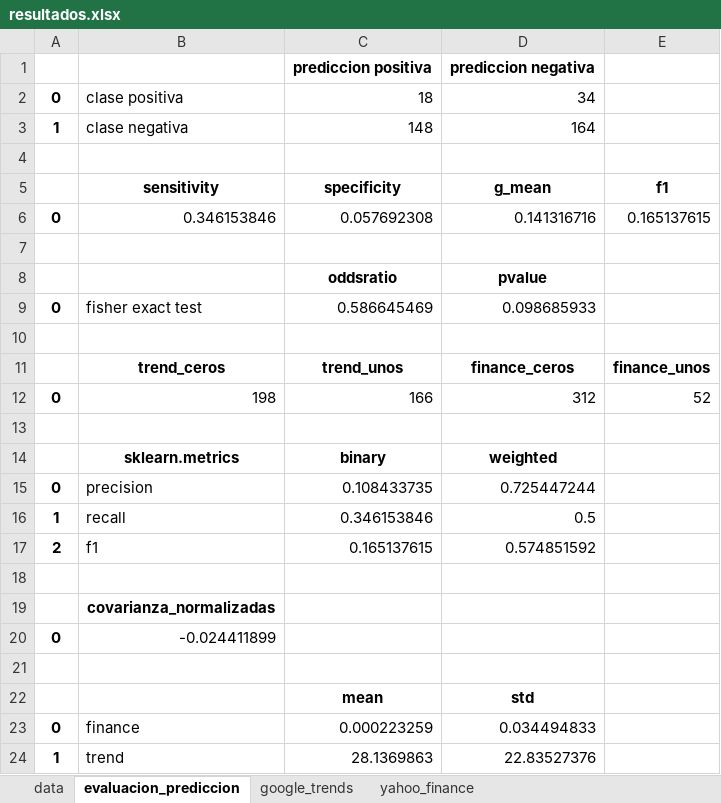
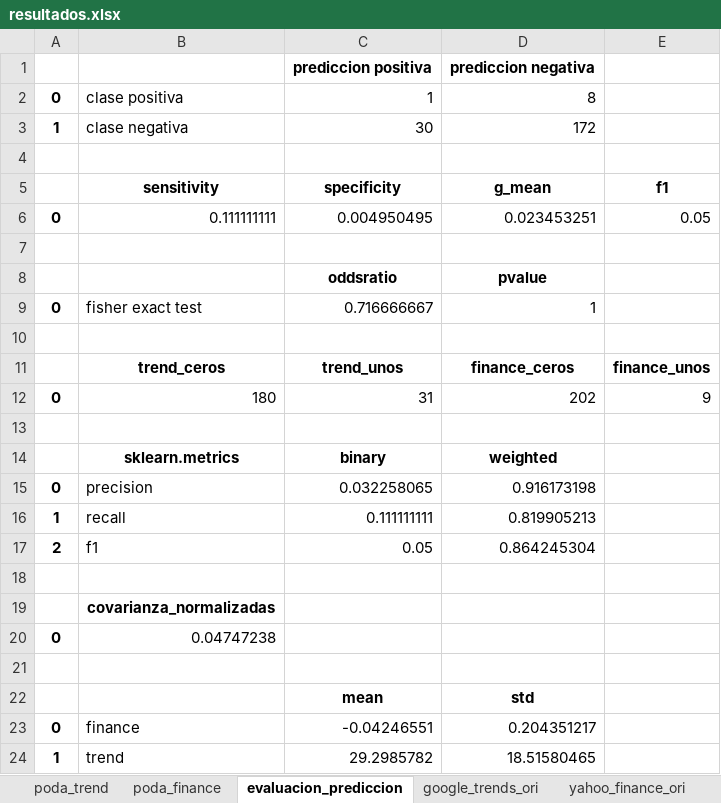
Before and after one commit to axxa/uc3m-stockVolatilityPredictionGtrends, an Excel workbook: python/resultados.xlsx, sheet evaluacion_prediccion, drawn as a sheet; values as stored, in another font and other column widths than the file's, no borders; removed rows and columns are numbered as before the commit, all else as after; the diff names each change by its address in the sheet, - before the commit and + after, or states it on an @@ line.

Commit message:
fix: pruning data

```diff
--- a/python/resultados.xlsx (sheet evaluacion_prediccion)
+++ b/python/resultados.xlsx (sheet evaluacion_prediccion)
-sheet tab: data
+sheet tab: poda_trend
-sheet tab: yahoo_finance
+sheet tab: google_trends_ori
-sheet tab: google_trends
+sheet tab: poda_finance
+sheet tab: yahoo_finance_ori
-C2: 18
+C2: 1
-D2: 34
+D2: 8
-C3: 148
+C3: 30
-D3: 164
+D3: 172
-row 6: 0 | 0.346153846 | 0.057692308 | 0.141316716 | 0.165137615
+row 6: 0 | 0.111111111 | 0.004950495 | 0.023453251 | 0.05
-C9: 0.586645469
+C9: 0.716666667
-D9: 0.098685933
+D9: 1
-row 12: 0 | 198 | 166 | 312 | 52
+row 12: 0 | 180 | 31 | 202 | 9
-C15: 0.108433735
+C15: 0.032258065
-D15: 0.725447244
+D15: 0.916173198
-C16: 0.346153846
+C16: 0.111111111
-D16: 0.5
+D16: 0.819905213
-C17: 0.165137615
+C17: 0.05
-D17: 0.574851592
+D17: 0.864245304
-B20: -0.024411899
+B20: 0.04747238
-C23: 0.000223259
+C23: -0.04246551
-D23: 0.034494833
+D23: 0.204351217
-C24: 28.1369863
+C24: 29.2985782
-D24: 22.83527376
+D24: 18.51580465
```
Also changed, not shown: sheet poda_trend, sheet google_trends_ori, 3 other files.
